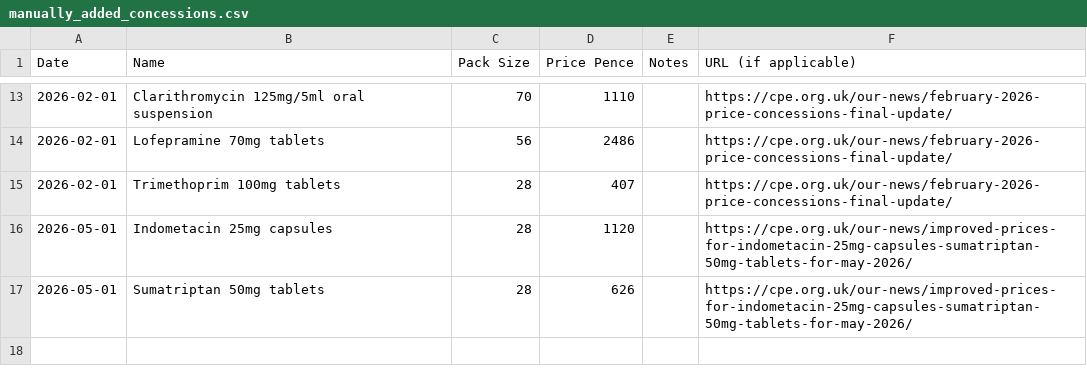
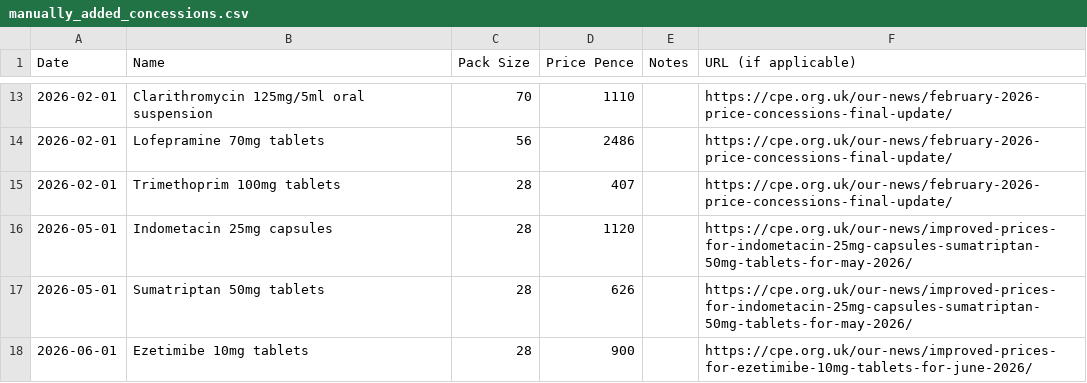
Before and after one commit to bennettoxford/openprescribing, a CSV file: openprescribing/pipeline/management/commands/supplementary_files/fetch_and_import_ncso_concessions/manually_added_concessions.csv, drawn as a sheet; only a part is shown, gaps mark what is left out.

Commit message:
Update manually_added_concessions.csv
Added June 26 price concession update for ezetimibe

```diff
--- a/openprescribing/pipeline/management/commands/supplementary_files/fetch_and_import_ncso_concessions/manually_added_concessions.csv
+++ b/openprescribing/pipeline/management/commands/supplementary_files/fetch_and_import_ncso_concessions/manually_added_concessions.csv
@@ -17 +17,2 @@ Date,Name,Pack Size,Price Pence,Notes,URL (if applicable)
 2026-05-01,Sumatriptan 50mg tablets,28,626,,https://cpe.org.uk/our-news/improved-prices-for-indometacin-25mg-capsules-sumatriptan-50mg-tablets-for-may-2026/
+2026-06-01,Ezetimibe 10mg tablets,28,900,,https://cpe.org.uk/our-news/improved-prices-for-ezetimibe-10mg-tablets-for-june-2026/
```
